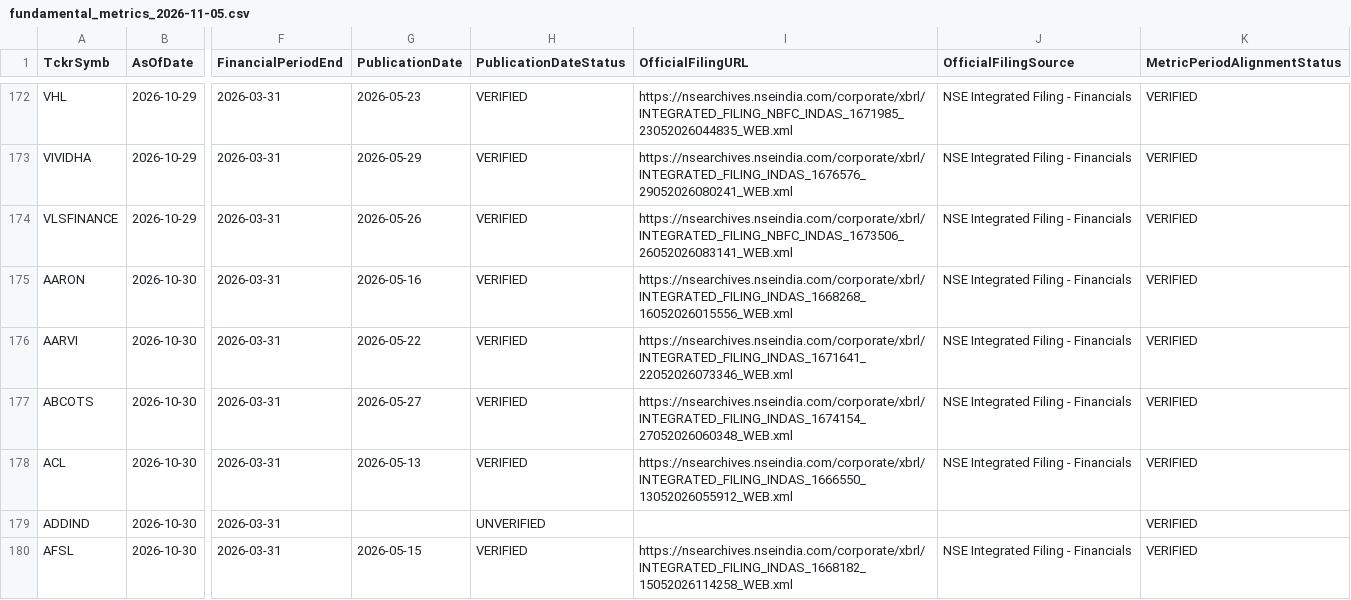
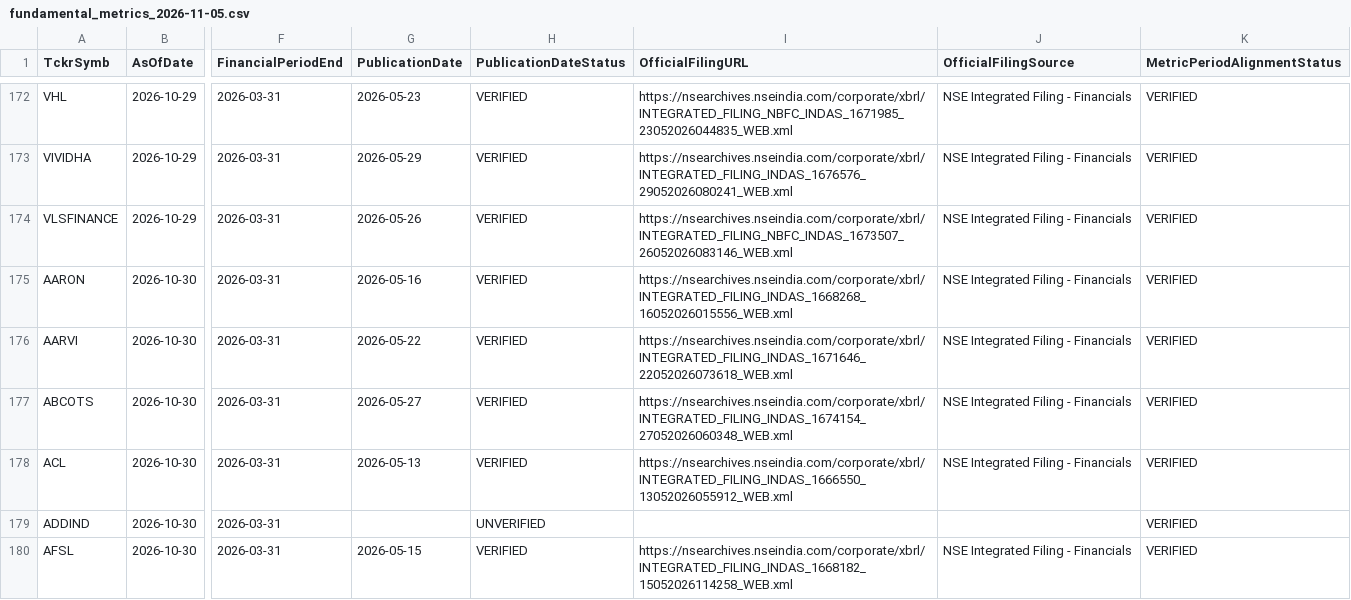
Before and after one commit to digitalmf78-pixel/AI-Trading-Bot, a CSV file: data/cache/fundamental_history/fundamental_metrics_2026-11-05.csv, drawn as a sheet; only a part is shown, gaps mark what is left out; the diff covers the shown part only; the diff names each change by its address in the sheet, - before the commit and + after, or states it on an @@ line.

```diff
--- a/data/cache/fundamental_history/fundamental_metrics_2026-11-05.csv
+++ b/data/cache/fundamental_history/fundamental_metrics_2026-11-05.csv
-I174 (OfficialFilingURL): https://nsearchives.nseindia.com/corporate/xbrl/INTEGRATED_FILING_NBFC_INDAS_1673506_26052026083141_WEB.xml
+I174 (OfficialFilingURL): https://nsearchives.nseindia.com/corporate/xbrl/INTEGRATED_FILING_NBFC_INDAS_1673507_26052026083146_WEB.xml
-I176 (OfficialFilingURL): https://nsearchives.nseindia.com/corporate/xbrl/INTEGRATED_FILING_INDAS_1671641_22052026073346_WEB.xml
+I176 (OfficialFilingURL): https://nsearchives.nseindia.com/corporate/xbrl/INTEGRATED_FILING_INDAS_1671646_22052026073618_WEB.xml
```
Also changed, not shown: 48 edited cells elsewhere in this file, data/inputs/fundamental_metrics.csv, 1 other file.
